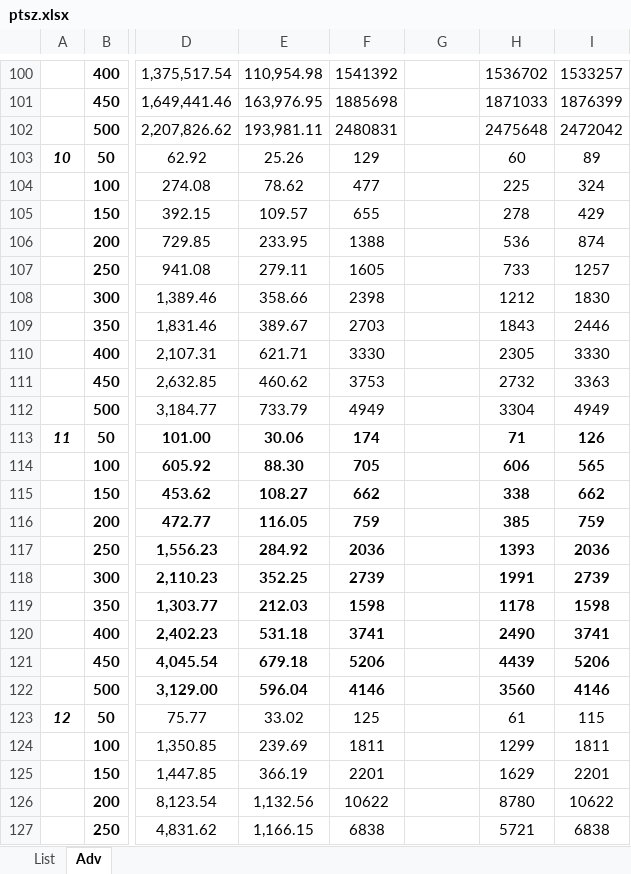
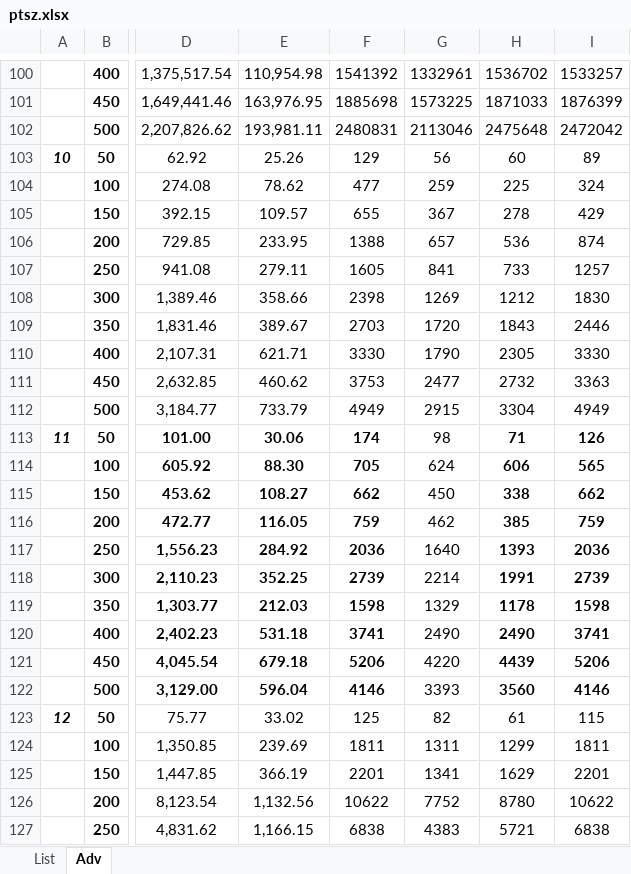
Before and after one commit to baton96/Task-Scheduler, an Excel workbook: ptsz.xlsx, sheet Adv, drawn as a sheet; only a part is shown, gaps mark what is left out; values as stored, in another font and other column widths than the file's, no borders; conditional formats not drawn; the diff covers the shown part only; the diff names each change by its address in the sheet, - before the commit and + after, or states it on an @@ line.

```diff
--- a/ptsz.xlsx (sheet Adv)
+++ b/ptsz.xlsx (sheet Adv)
-G100: (empty)
+G100: 1332961
-G101: (empty)
+G101: 1573225
-G102: (empty)
+G102: 2113046
-G103: (empty)
+G103: 56
-G104: (empty)
+G104: 259
-G105: (empty)
+G105: 367
-G106: (empty)
+G106: 657
-G107: (empty)
+G107: 841
-G108: (empty)
+G108: 1269
-G109: (empty)
+G109: 1720
-G110: (empty)
+G110: 1790
-G111: (empty)
+G111: 2477
-G112: (empty)
+G112: 2915
-G113: (empty)
+G113: 98
-G114: (empty)
+G114: 624
-G115: (empty)
+G115: 450
-G116: (empty)
+G116: 462
-G117: (empty)
+G117: 1640
-G118: (empty)
+G118: 2214
-G119: (empty)
+G119: 1329
-G120: (empty)
+G120: 2490
-G121: (empty)
+G121: 4220
-G122: (empty)
+G122: 3393
-G123: (empty)
+G123: 82
-G124: (empty)
+G124: 1311
-G125: (empty)
+G125: 1341
-G126: (empty)
+G126: 7752
-G127: (empty)
+G127: 4383
```
Also changed, not shown: 1 added row, 1 removed row and 104 edited cells elsewhere in this sheet, sheet List, 2 other files.
